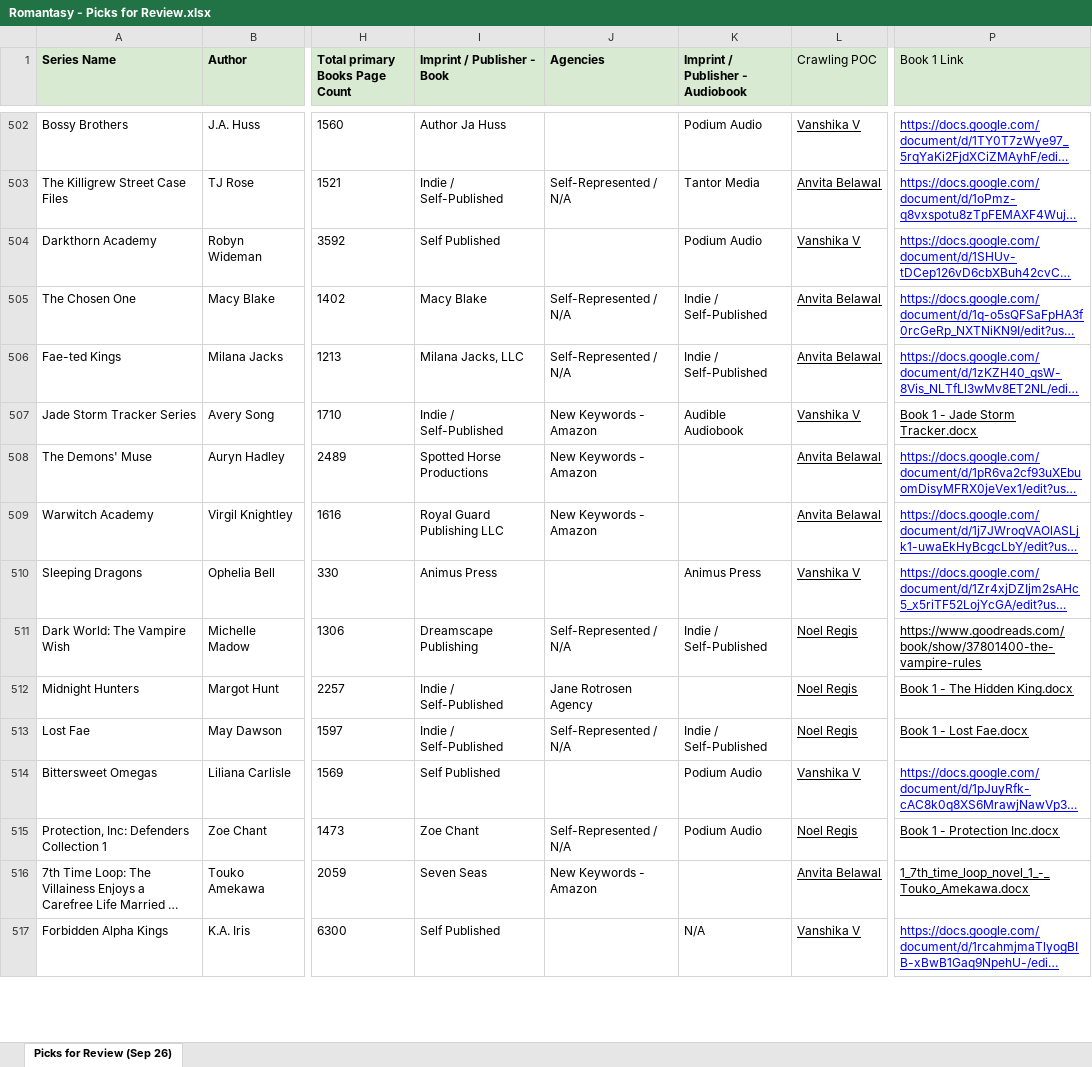
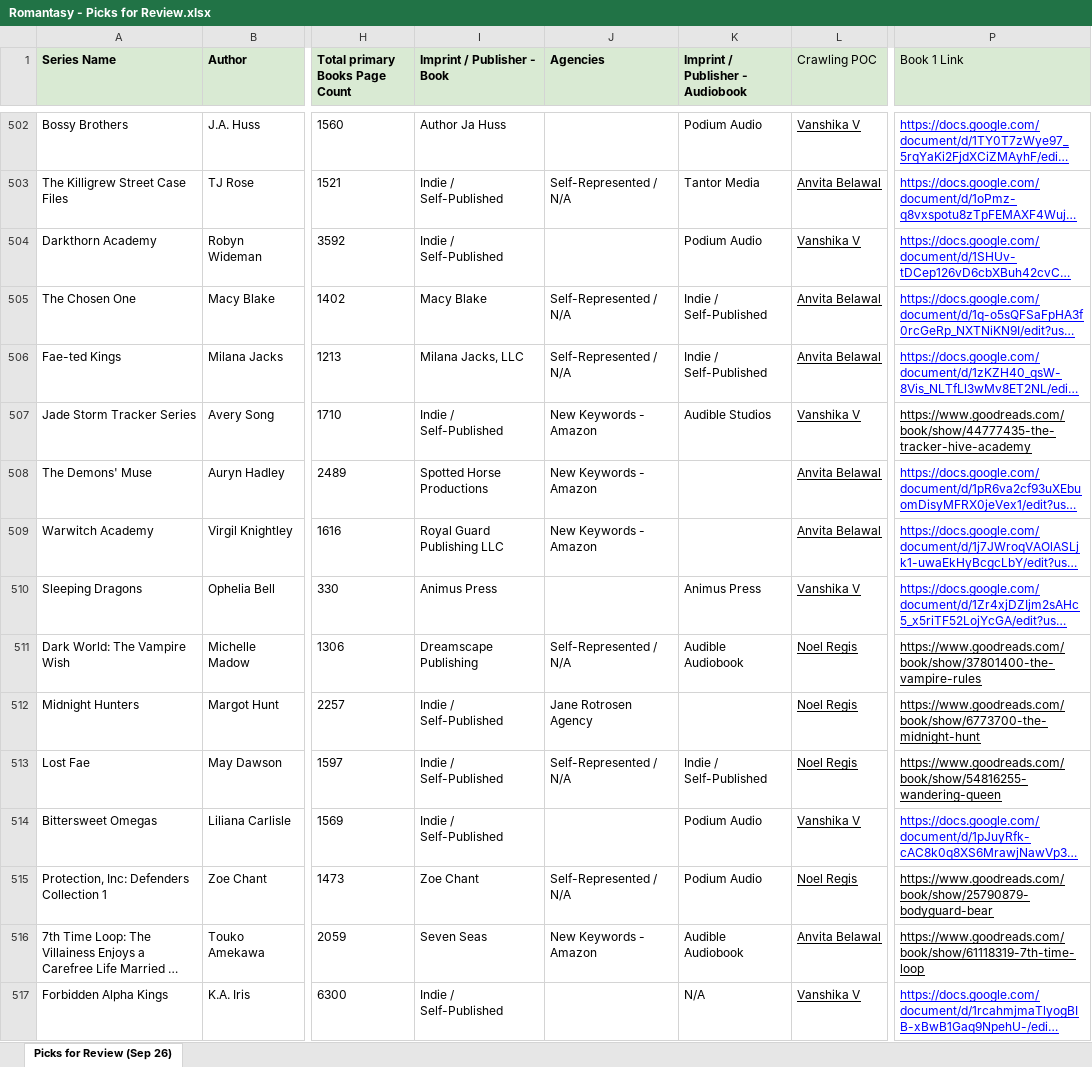
Before and after one commit to noelregis718/Book-Scraper-Engine, an Excel workbook: Romantasy - Picks for Review.xlsx, sheet Picks for Review (Sep 26), drawn as a sheet; only a part is shown, gaps mark what is left out; long unchanged cells end in …; values as stored, in another font and other column widths than the file's, no borders; the diff covers the shown part only; the diff names each change by its address in the sheet, - before the commit and + after, or states it on an @@ line.

Commit message:
feat(picks-review): enrich and standardize book & audio publications, fill missing imprints, unify Tantor Media & Podium Audio

```diff
--- a/Romantasy - Picks for Review.xlsx (sheet Picks for Review (Sep 26))
+++ b/Romantasy - Picks for Review.xlsx (sheet Picks for Review (Sep 26))
-I504 (Imprint / Publisher - Book): Self Published
+I504 (Imprint / Publisher - Book): Indie / Self-Published
-K507 (Imprint / Publisher - Audiobook): Audible Audiobook
+K507 (Imprint / Publisher - Audiobook): Audible Studios
-P507 (Book 1 Link): Book 1 - Jade Storm Tracker.docx
+P507 (Book 1 Link): https://www.goodreads.com/book/show/44777435-the-tracker-hive-academy
-K511 (Imprint / Publisher - Audiobook): Indie / Self-Published
+K511 (Imprint / Publisher - Audiobook): Audible Audiobook
-P512 (Book 1 Link): Book 1 - The Hidden King.docx
+P512 (Book 1 Link): https://www.goodreads.com/book/show/6773700-the-midnight-hunt
-P513 (Book 1 Link): Book 1 - Lost Fae.docx
+P513 (Book 1 Link): https://www.goodreads.com/book/show/54816255-wandering-queen
-I514 (Imprint / Publisher - Book): Self Published
+I514 (Imprint / Publisher - Book): Indie / Self-Published
-P515 (Book 1 Link): Book 1 - Protection Inc.docx
+P515 (Book 1 Link): https://www.goodreads.com/book/show/25790879-bodyguard-bear
-K516 (Imprint / Publisher - Audiobook): (empty)
+K516 (Imprint / Publisher - Audiobook): Audible Audiobook
-P516 (Book 1 Link): 1_7th_time_loop_novel_1_-_Touko_Amekawa.docx
+P516 (Book 1 Link): https://www.goodreads.com/book/show/61118319-7th-time-loop
-I517 (Imprint / Publisher - Book): Self Published
+I517 (Imprint / Publisher - Book): Indie / Self-Published
```
Also changed, not shown: 1190 edited cells elsewhere in this sheet, 1 other file.
